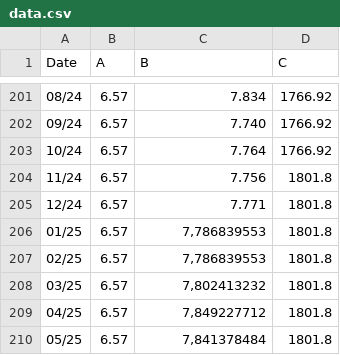
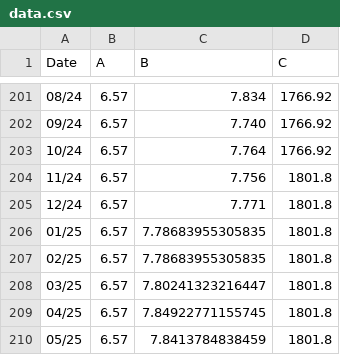
Before and after one commit to PointChambre/pointchambre.github.io, a CSV file: data.csv, drawn as a sheet; only a part is shown, gaps mark what is left out.

Commit message:
Update data.csv

```diff
--- a/data.csv
+++ b/data.csv
@@ -205,6 +205,6 @@
 12/24;6.57;7.771;1801.8
-01/25;6.57;7,786839553;1801.8
-02/25;6.57;7,786839553;1801.8
-03/25;6.57;7,802413232;1801.8
-04/25;6.57;7,849227712;1801.8
-05/25;6.57;7,841378484;1801.8
+01/25;6.57;7.78683955305835;1801.8
+02/25;6.57;7.78683955305835;1801.8
+03/25;6.57;7.80241323216447;1801.8
+04/25;6.57;7.84922771155745;1801.8
+05/25;6.57;7.8413784838459;1801.8
```
